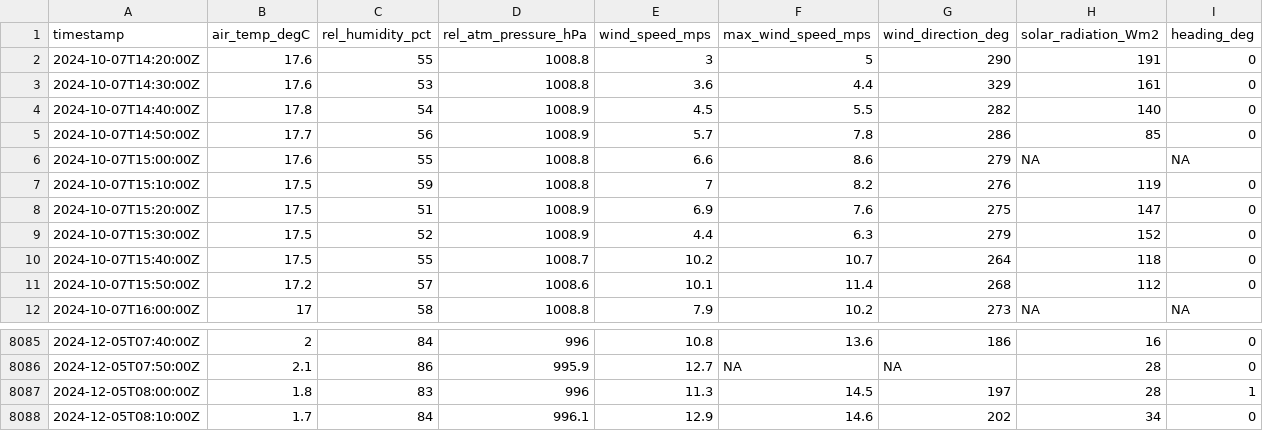
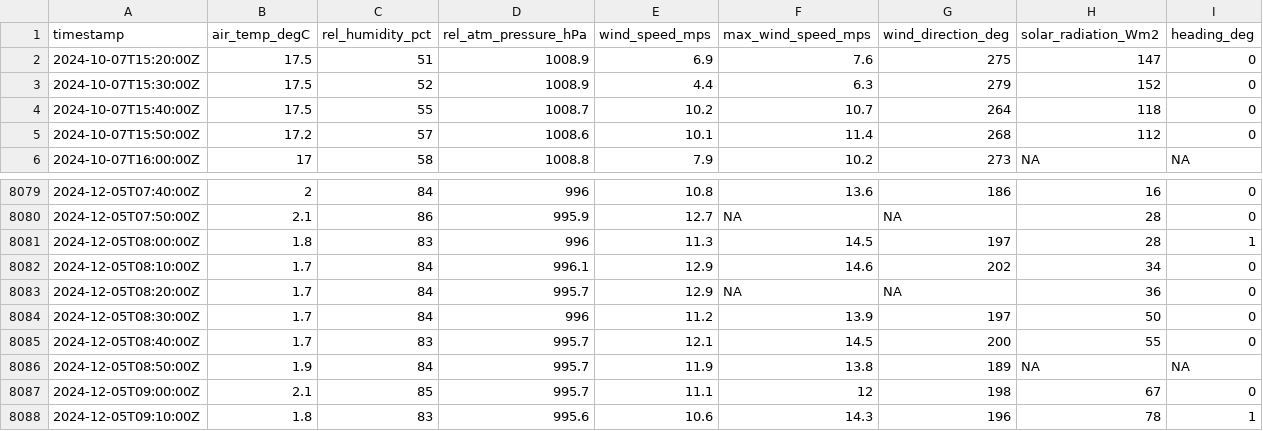
Before and after one commit to mchvaughan/lcbp_data_site, a CSV file: colchester_reef_met_data.csv, drawn as a sheet; only a part is shown, gaps mark what is left out; removed rows and columns are numbered as before the commit, all else as after; the diff names each change by its address in the sheet, - before the commit and + after, or states it on an @@ line.

Commit message:
automatically updating Lake Champlain Basin data website

```diff
--- a/colchester_reef_met_data.csv
+++ b/colchester_reef_met_data.csv
-row 2: 2024-10-07T14:20:00Z | 17.6 | 55 | 1008.8 | 3 | 5 | 290 | 191 | 0
-row 3: 2024-10-07T14:30:00Z | 17.6 | 53 | 1008.8 | 3.6 | 4.4 | 329 | 161 | 0
-row 4: 2024-10-07T14:40:00Z | 17.8 | 54 | 1008.9 | 4.5 | 5.5 | 282 | 140 | 0
-row 5: 2024-10-07T14:50:00Z | 17.7 | 56 | 1008.9 | 5.7 | 7.8 | 286 | 85 | 0
-row 6: 2024-10-07T15:00:00Z | 17.6 | 55 | 1008.8 | 6.6 | 8.6 | 279 | NA | NA
-row 7: 2024-10-07T15:10:00Z | 17.5 | 59 | 1008.8 | 7 | 8.2 | 276 | 119 | 0
+row 8083: 2024-12-05T08:20:00Z | 1.7 | 84 | 995.7 | 12.9 | NA | NA | 36 | 0
+row 8084: 2024-12-05T08:30:00Z | 1.7 | 84 | 996 | 11.2 | 13.9 | 197 | 50 | 0
+row 8085: 2024-12-05T08:40:00Z | 1.7 | 83 | 995.7 | 12.1 | 14.5 | 200 | 55 | 0
+row 8086: 2024-12-05T08:50:00Z | 1.9 | 84 | 995.7 | 11.9 | 13.8 | 189 | NA | NA
+row 8087: 2024-12-05T09:00:00Z | 2.1 | 85 | 995.7 | 11.1 | 12 | 198 | 67 | 0
+row 8088: 2024-12-05T09:10:00Z | 1.8 | 83 | 995.6 | 10.6 | 14.3 | 196 | 78 | 1
```
Also changed, not shown: 1 other file.
